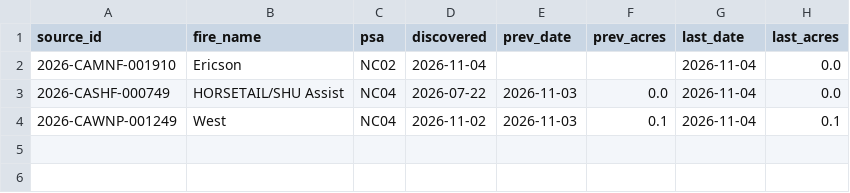
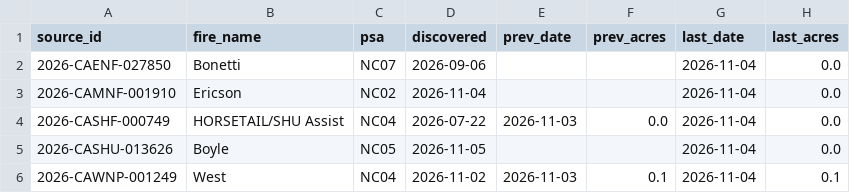
Before and after one commit to SWCCFireWx/fire-7day-national, a CSV file: data/NC/fire_tracking.csv, drawn as a sheet.

```diff
--- a/data/NC/fire_tracking.csv
+++ b/data/NC/fire_tracking.csv
@@ -1,4 +1,6 @@
 source_id,fire_name,psa,discovered,prev_date,prev_acres,last_date,last_acres
+2026-CAENF-027850,Bonetti,NC07,2026-09-06,,,2026-11-04,0.0
 2026-CAMNF-001910,Ericson,NC02,2026-11-04,,,2026-11-04,0.0
 2026-CASHF-000749,HORSETAIL/SHU Assist,NC04,2026-07-22,2026-11-03,0.0,2026-11-04,0.0
+2026-CASHU-013626,Boyle,NC05,2026-11-05,,,2026-11-04,0.0
 2026-CAWNP-001249,West,NC04,2026-11-02,2026-11-03,0.1,2026-11-04,0.1
```
Also changed, not shown: data/EA/fire_tracking.csv, data/NR/fire_tracking.csv, 23 other files.
